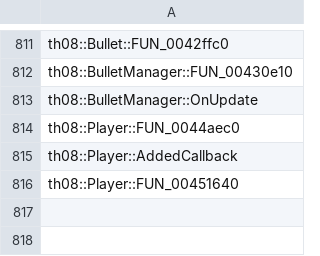
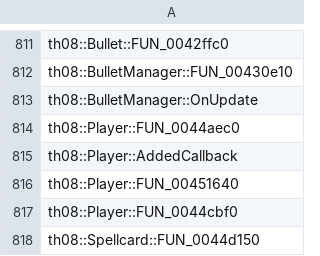
Before and after one commit to koishikois259/th08-multi, a CSV file: config/implemented.csv, drawn as a sheet; only a part is shown, gaps mark what is left out; the diff names each change by its address in the sheet, - before the commit and + after, or states it on an @@ line.

```diff
--- a/config/implemented.csv
+++ b/config/implemented.csv
+row 817: th08::Player::FUN_0044cbf0
+row 818: th08::Spellcard::FUN_0044d150
```
Also changed, not shown: config/mapping.csv, config/matches.csv, 9 other files.
